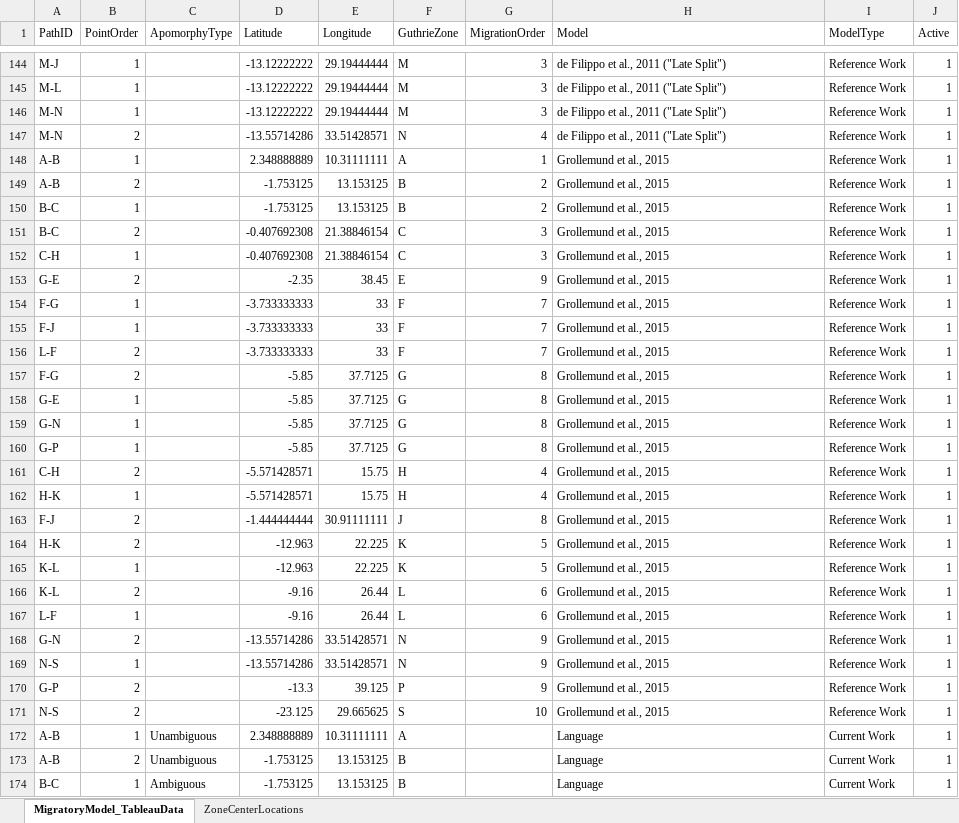
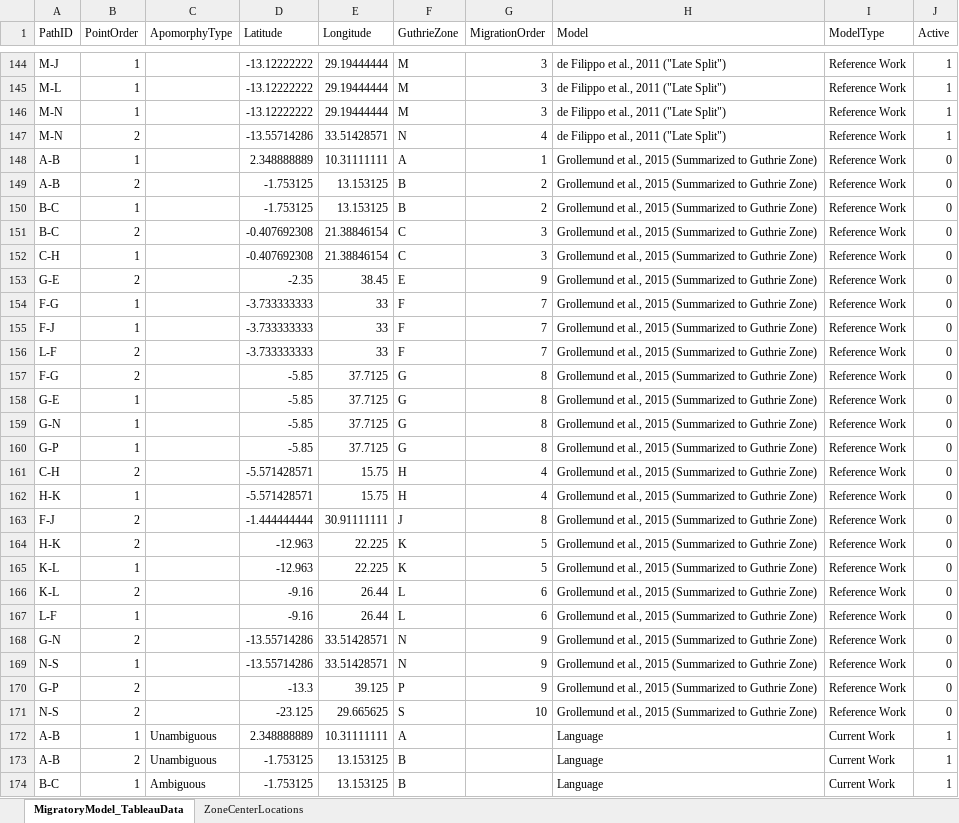
Before and after one commit to colbyford/ACLED-Bantu, an Excel workbook: amnh/datasets/MigratoryModel/CombinedMigratoryModel_GuthrieZone_Path - AllModels.xlsx, sheet MigratoryModel_TableauData, drawn as a sheet; only a part is shown, gaps mark what is left out; values as stored, in another font and other column widths than the file's, no borders; the diff covers the shown part only; the diff names each change by its address in the sheet, - before the commit and + after, or states it on an @@ line.

```diff
--- a/amnh/datasets/MigratoryModel/CombinedMigratoryModel_GuthrieZone_Path - AllModels.xlsx (sheet MigratoryModel_TableauData)
+++ b/amnh/datasets/MigratoryModel/CombinedMigratoryModel_GuthrieZone_Path - AllModels.xlsx (sheet MigratoryModel_TableauData)
-H148:H171 (Model): Grollemund et al., 2015
+H148:H171 (Model): Grollemund et al., 2015 (Summarized to Guthrie Zone)
-J148:J171 (Active): 1
+J148:J171 (Active): 0
```
Also changed, not shown: 136 added rows and 112 edited cells elsewhere in this sheet, amnh/mapping/maps/coordinates.xlsx, 1 other file.
